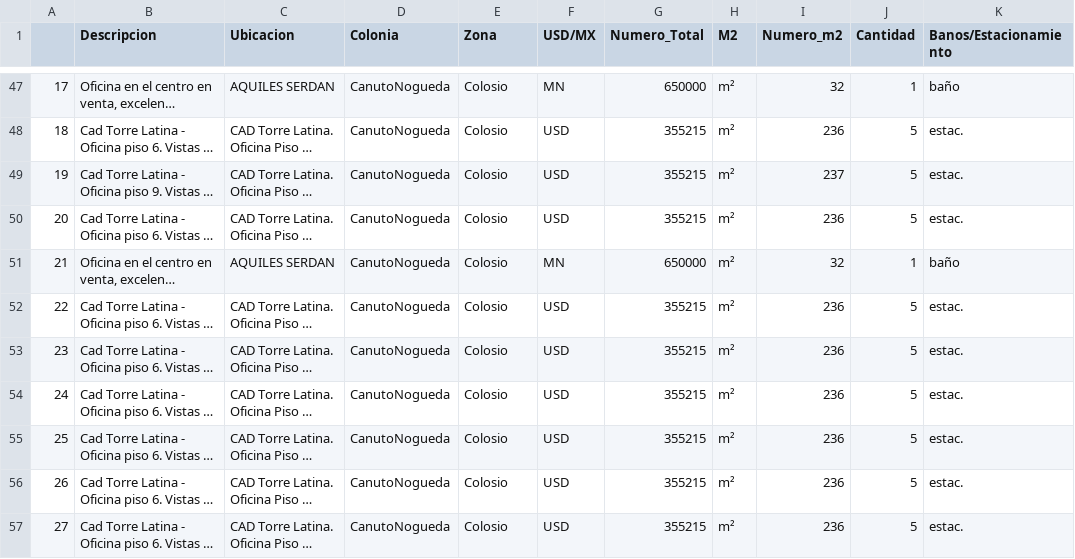
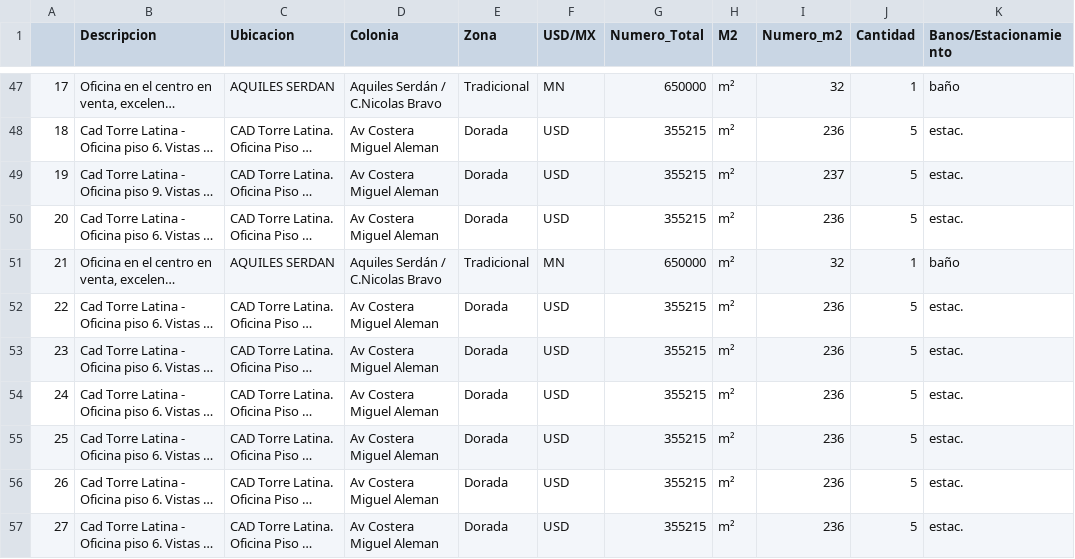
Before and after one commit to oy0rzabal/Data_used, a CSV file: Office_rental_data/data/data_limpio/renta_final.csv, drawn as a sheet; only a part is shown, gaps mark what is left out; long unchanged cells end in …; the diff covers the shown part only; the diff names each change by its address in the sheet, - before the commit and + after, or states it on an @@ line.

```diff
--- a/Office_rental_data/data/data_limpio/renta_final.csv
+++ b/Office_rental_data/data/data_limpio/renta_final.csv
-D47 (Colonia): CanutoNogueda
+D47 (Colonia): Aquiles Serdán / C.Nicolas Bravo
-E47 (Zona): Colosio
+E47 (Zona): Tradicional
-D48:D50 (Colonia): CanutoNogueda
+D48:D50 (Colonia): Av Costera Miguel Aleman
-E48:E50 (Zona): Colosio
+E48:E50 (Zona): Dorada
-D51 (Colonia): CanutoNogueda
+D51 (Colonia): Aquiles Serdán / C.Nicolas Bravo
-E51 (Zona): Colosio
+E51 (Zona): Tradicional
-D52:D57 (Colonia): CanutoNogueda
+D52:D57 (Colonia): Av Costera Miguel Aleman
-E52:E57 (Zona): Colosio
+E52:E57 (Zona): Dorada
```
Also changed, not shown: 90 edited cells elsewhere in this file, Office_rental_data/data/data_limpio/venta_final.csv.
